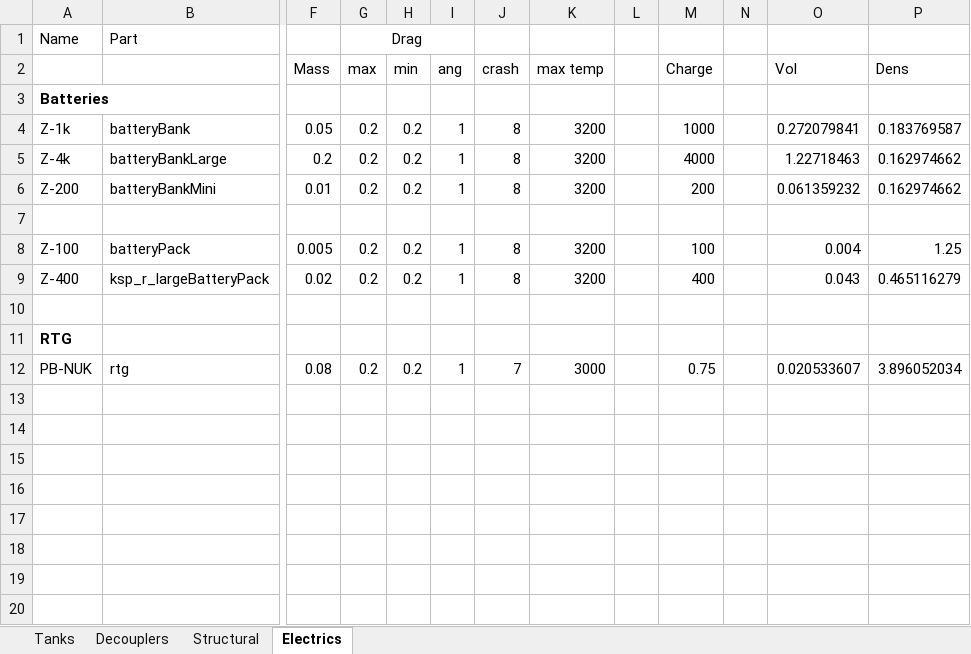
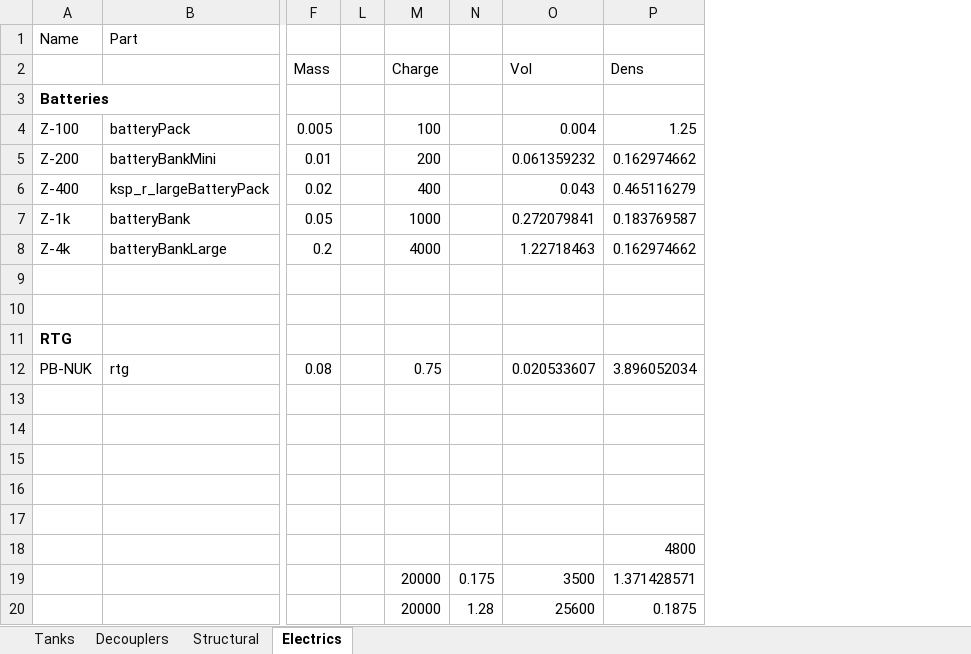
Before and after one commit to KSP-RO/ProceduralParts, an Excel workbook: Source/CalcsAndModels/StockParts.xlsx, sheet Electrics, drawn as a sheet; only a part is shown, gaps mark what is left out; values as stored, in another font and other column widths than the file's, no borders; removed rows and columns are numbered as before the commit, all else as after; rows hold the shown columns only; the diff names each change by its address in the sheet, - before the commit and + after, or states it on an @@ line.

Commit message:
Added batteries

```diff
--- a/Source/CalcsAndModels/StockParts.xlsx (sheet Electrics)
+++ b/Source/CalcsAndModels/StockParts.xlsx (sheet Electrics)
@@ column G (max) hidden, row 1: Drag; rows 4-5: 0.2 | 0.2; row 12: 0.2 @@
@@ column H (min) hidden, rows 4-5: 0.2 | 0.2; row 12: 0.2 @@
@@ column I (ang) hidden, rows 4-5: 1 | 1; row 12: 1 @@
@@ column J (crash) hidden, rows 4-5: 8 | 8; row 12: 7 @@
@@ column K (max temp) hidden, rows 4-5: 3200 | 3200; row 12: 3000 @@
-column N, empty
+column N, empty
@@ row 8 moved to row 4: Z-100 @@
@@ row 6 moved to row 5: Z-200 @@
@@ row 9 moved to row 6: Z-400 @@
+row 13: (empty)
+row 14: (empty)
+row 15: (empty)
+row 16: (empty)
+row 17: (empty)
+row 18:  |  |  |  |  |  |  | 4800
+row 19:  |  |  |  | 20000 | 0.175 | 3500 | 1.371428571
+row 20:  |  |  |  | 20000 | 1.28 | 25600 | 0.1875
```
Also changed, not shown: formulas that keep their value.
